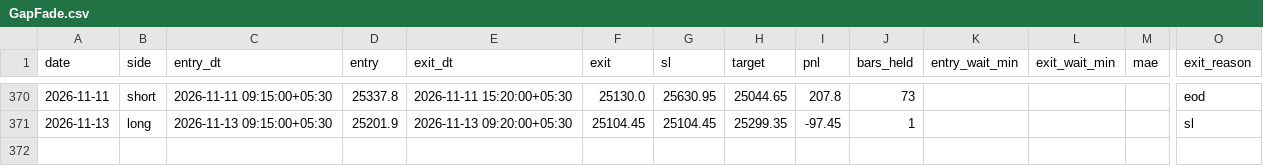
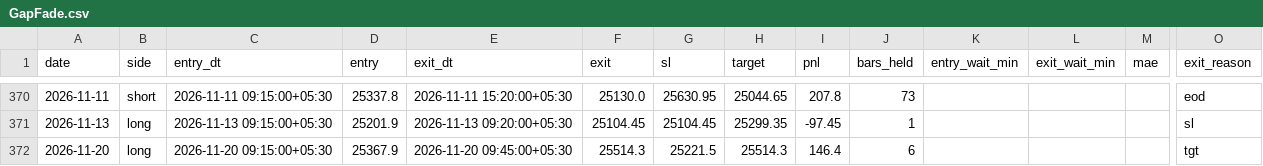
Before and after one commit to AbhishekKoshta/nifty50_prediction, a CSV file: trade_logs/GapFade.csv, drawn as a sheet; only a part is shown, gaps mark what is left out; rows hold the shown columns only; the diff names each change by its address in the sheet, - before the commit and + after, or states it on an @@ line.

```diff
--- a/trade_logs/GapFade.csv
+++ b/trade_logs/GapFade.csv
+row 372: 2026-11-20 | long | 2026-11-20 09:15:00+05:30 | 25367.9 | 2026-11-20 09:45:00+05:30 | 25514.3 | 25221.5 | 25514.3 | 146.4 | 6 |  |  |  | tgt
```
Also changed, not shown: Nifty50_till2025.csv, 3 other files.
